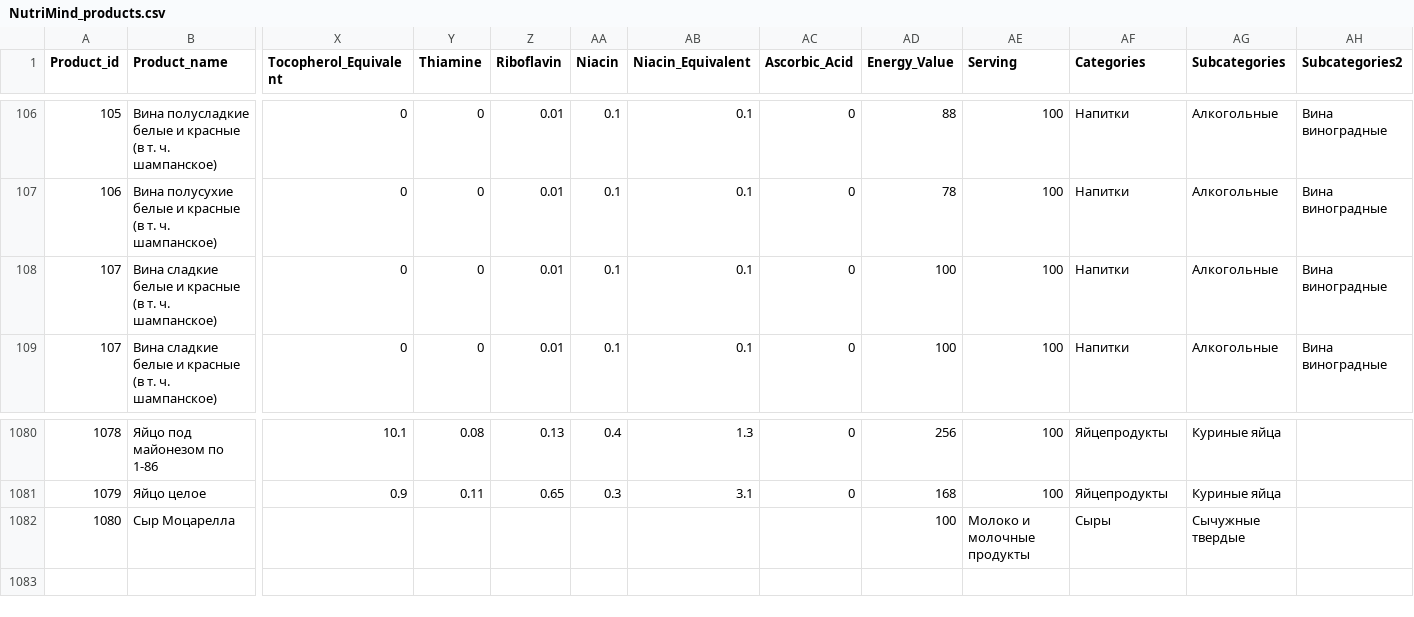
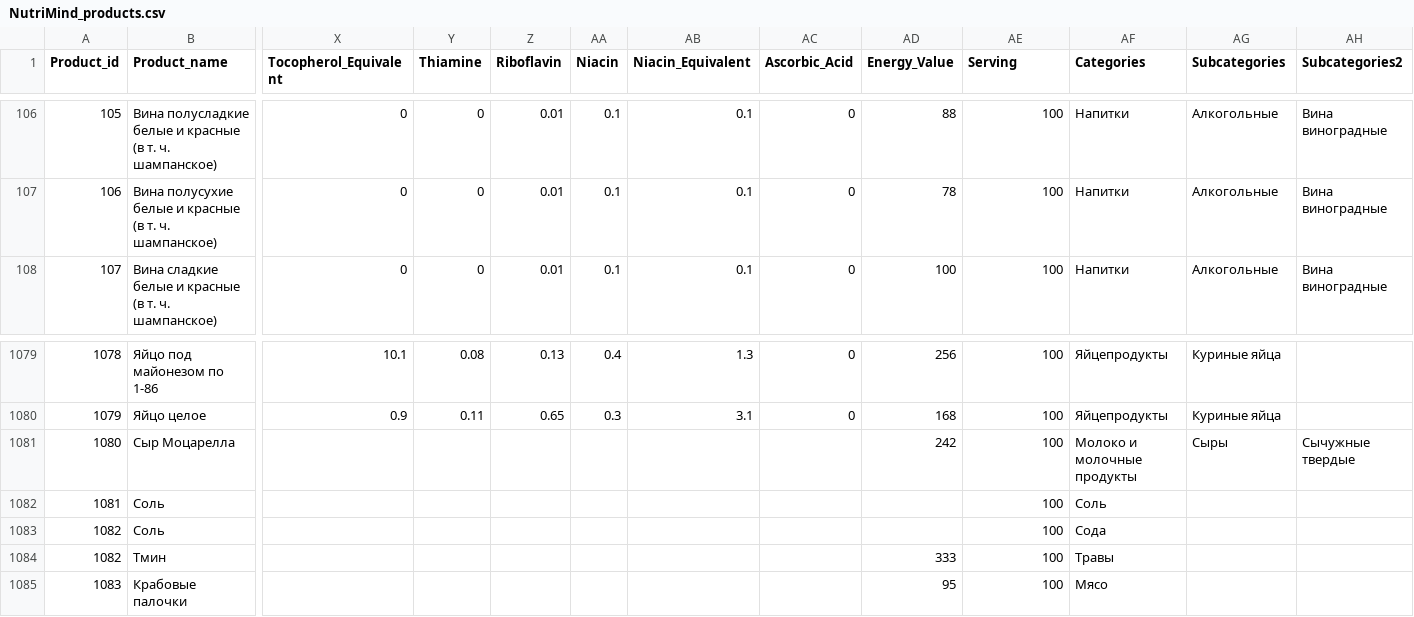
Before and after one commit to Koshak1432/talkychef-server, a CSV file: src/main/resources/data/NutriMind_products.csv, drawn as a sheet; only a part is shown, gaps mark what is left out; removed rows and columns are numbered as before the commit, all else as after; rows hold the shown columns only; the diff names each change by its address in the sheet, - before the commit and + after, or states it on an @@ line.

```diff
--- a/src/main/resources/data/NutriMind_products.csv
+++ b/src/main/resources/data/NutriMind_products.csv
-row 108: 107 | Вина сладкие белые и красные (в т. ч. шампанское) | 0 | 0 | 0.01 | 0.1 | 0.1 | 0 | 100 | 100 | Напитки | Алкогольные | Вина виноградные
-AD1081 (Energy_Value): 100
+AD1081 (Energy_Value): 242
-AE1081 (Serving): Молоко и молочные продукты
+AE1081 (Serving): 100
-AF1081 (Categories): Сыры
+AF1081 (Categories): Молоко и молочные продукты
-AG1081 (Subcategories): Сычужные твердые
+AG1081 (Subcategories): Сыры
-AH1081 (Subcategories2): (empty)
+AH1081 (Subcategories2): Сычужные твердые
+row 1082: 1081 | Соль |  |  |  |  |  |  |  | 100 | Соль
+row 1083: 1082 | Соль |  |  |  |  |  |  |  | 100 | Сода
+row 1084: 1082 | Тмин |  |  |  |  |  |  | 333 | 100 | Травы
+row 1085: 1083 | Крабовые палочки |  |  |  |  |  |  | 95 | 100 | Мясо
```
Also changed, not shown: 1 other file.
